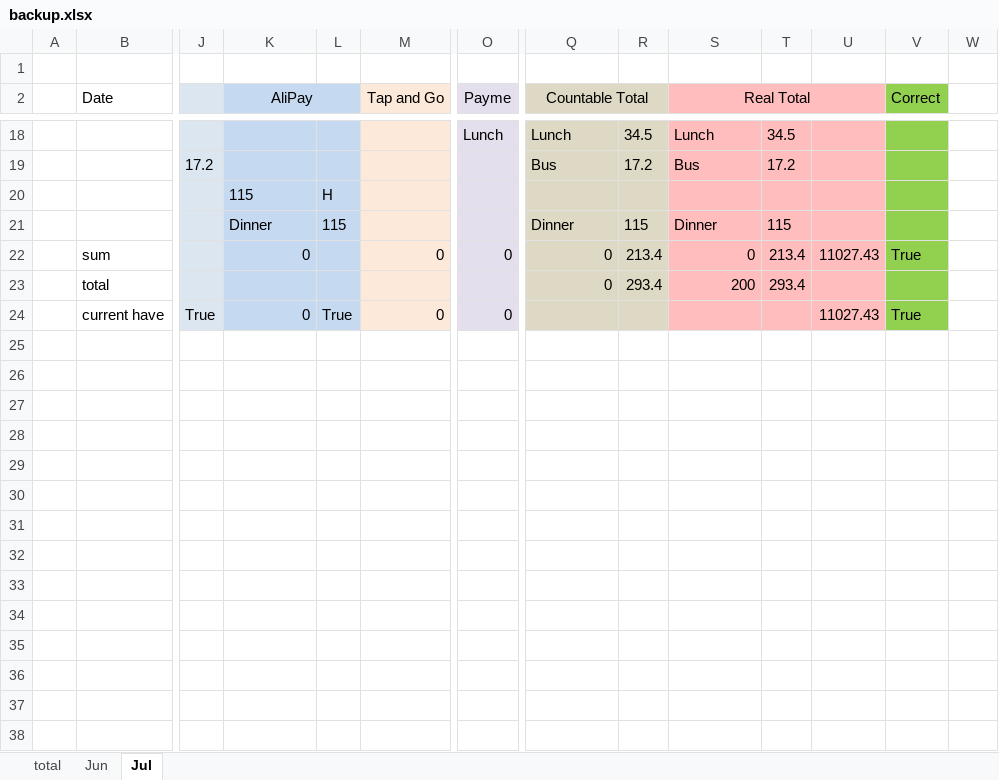
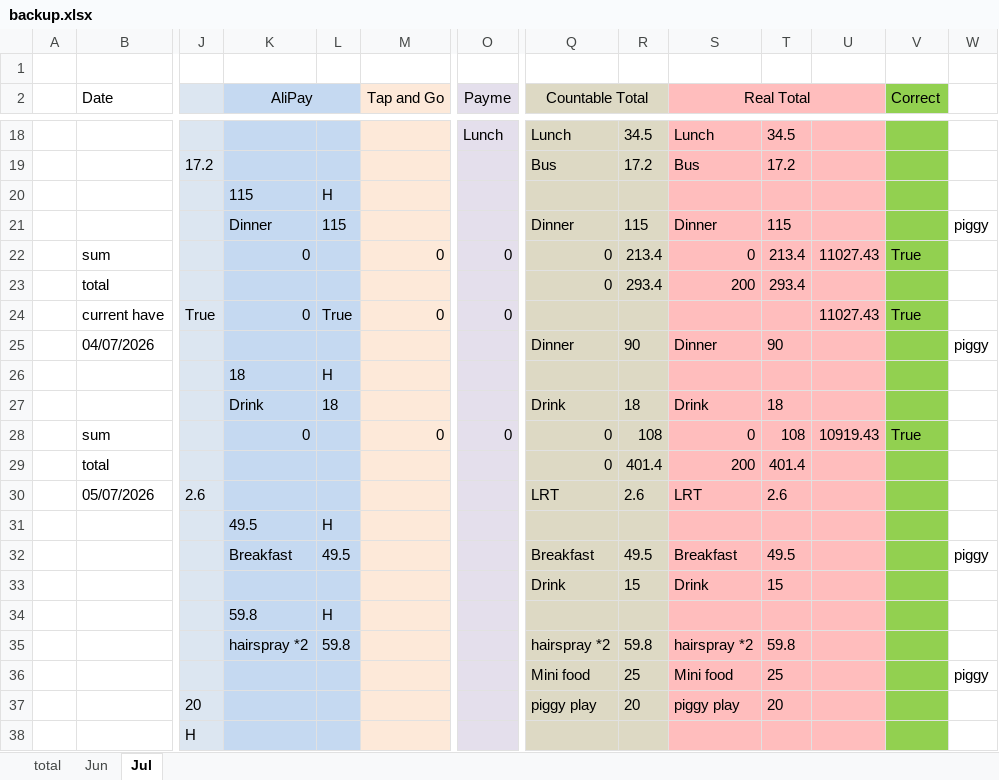
Before and after one commit to manhim924/GUI_Money_Marker, an Excel workbook: output/2026/money/backup.xlsx, sheet Jul, drawn as a sheet; only a part is shown, gaps mark what is left out; values as stored, in another font and other column widths than the file's, no borders; rows hold the shown columns only; the diff covers the shown part only; the diff names each change by its address in the sheet, - before the commit and + after, or states it on an @@ line.

Commit message:
processing water_excel.py

```diff
--- a/output/2026/money/backup.xlsx (sheet Jul)
+++ b/output/2026/money/backup.xlsx (sheet Jul)
-W21: (empty)
+W21: piggy
+row 25:  | 04/07/2026 |  |  |  |  |  | Dinner | 90 | Dinner | 90 |  |  | piggy
+row 26:  |  |  | 18 | H
+row 27:  |  |  | Drink | 18 |  |  | Drink | 18 | Drink | 18
+row 28:  | sum |  | 0 |  | 0 | 0 | 0 | 108 | 0 | 108 | 10919.43 | True
+row 29:  | total |  |  |  |  |  | 0 | 401.4 | 200 | 401.4
+row 30:  | 05/07/2026 | 2.6 |  |  |  |  | LRT | 2.6 | LRT | 2.6
+row 31:  |  |  | 49.5 | H
+row 32:  |  |  | Breakfast | 49.5 |  |  | Breakfast | 49.5 | Breakfast | 49.5 |  |  | piggy
+row 33:  |  |  |  |  |  |  | Drink | 15 | Drink | 15
+row 34:  |  |  | 59.8 | H
+row 35:  |  |  | hairspray *2 | 59.8 |  |  | hairspray *2 | 59.8 | hairspray *2 | 59.8
+row 36:  |  |  |  |  |  |  | Mini food | 25 | Mini food | 25 |  |  | piggy
+row 37:  |  | 20 |  |  |  |  | piggy play | 20 | piggy play | 20
+row 38:  |  | H
```
Also changed, not shown: 88 added rows elsewhere in this sheet, output/2026/money/money.xlsx, 2 other files.
